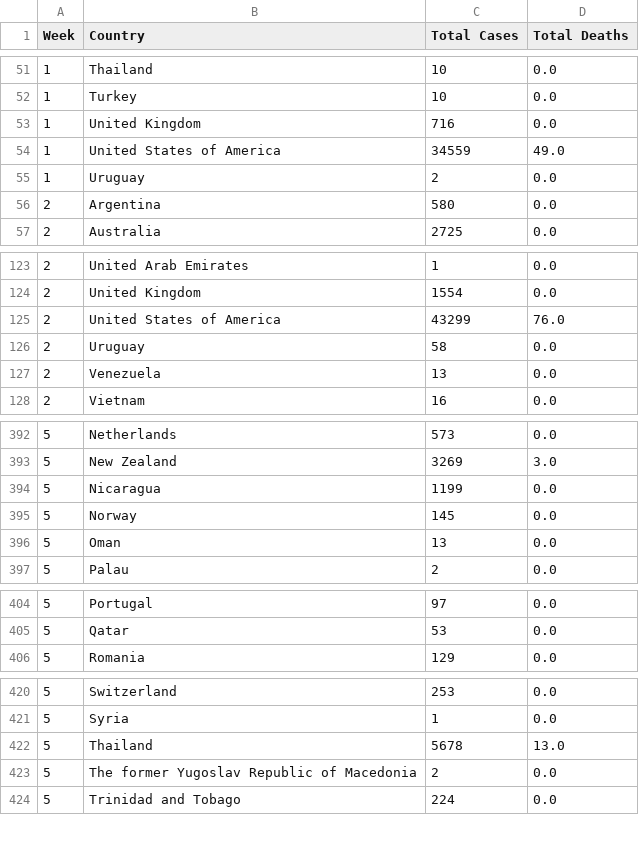
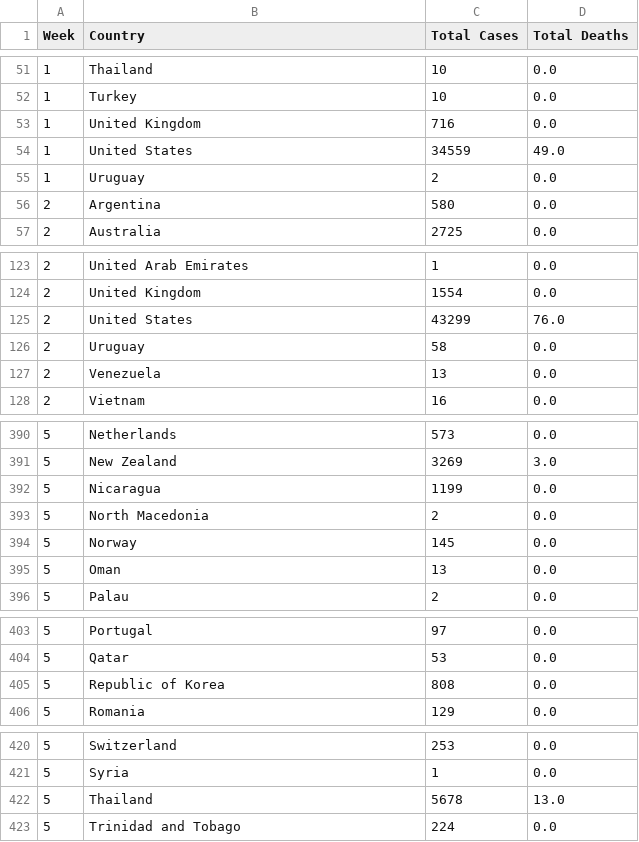
Before and after one commit to HBlockBeach/etl-project, a CSV file: app/data/h1n1_clean.csv, drawn as a sheet; only a part is shown, gaps mark what is left out; the diff covers the shown part only.

```diff
--- a/app/data/h1n1_clean.csv
+++ b/app/data/h1n1_clean.csv
@@ -53,3 +53,3 @@ Week,Country,Total Cases,Total Deaths
 1,United Kingdom,716,0.0
-1,United States of America,34559,49.0
+1,United States,34559,49.0
 1,Uruguay,2,0.0
@@ -124,3 +124,3 @@ Week,Country,Total Cases,Total Deaths
 2,United Kingdom,1554,0.0
-2,United States of America,43299,76.0
+2,United States,43299,76.0
 2,Uruguay,58,0.0
@@ -394,2 +392,3 @@ Week,Country,Total Cases,Total Deaths
 5,Nicaragua,1199,0.0
+5,North Macedonia,2,0.0
 5,Norway,145,0.0
@@ -405,2 +404,3 @@ Week,Country,Total Cases,Total Deaths
 5,Qatar,53,0.0
+5,Republic of Korea,808,0.0
 5,Romania,129,0.0
@@ -422,3 +422,2 @@ Week,Country,Total Cases,Total Deaths
 5,Thailand,5678,13.0
-5,The former Yugoslav Republic of Macedonia,2,0.0
 5,Trinidad and Tobago,224,0.0
```
Also changed, not shown: 4 added rows, 6 removed rows and 4 edited cells elsewhere in this file, app/data/sars_clean.csv, 2 other files.
